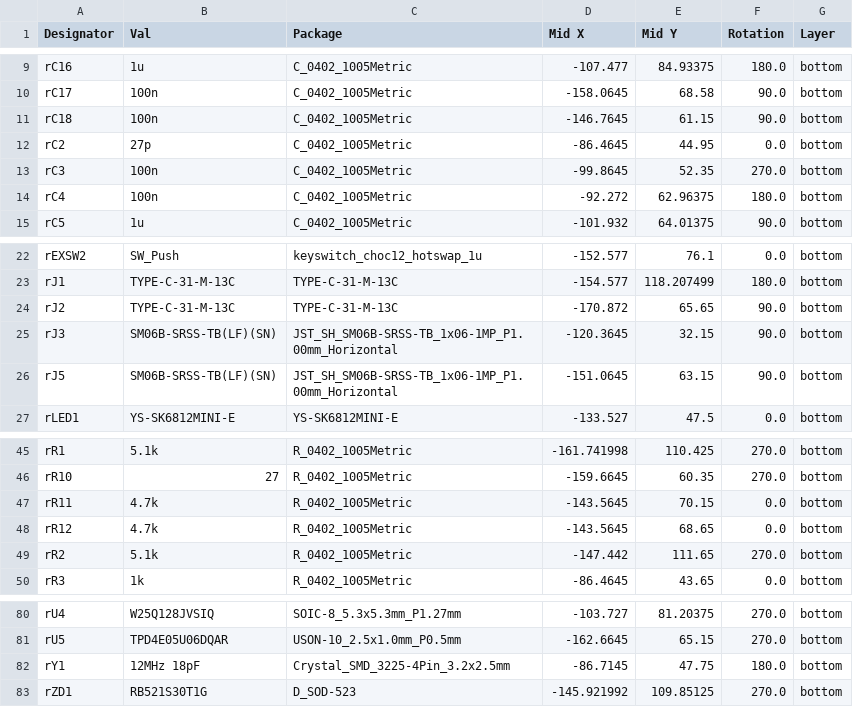
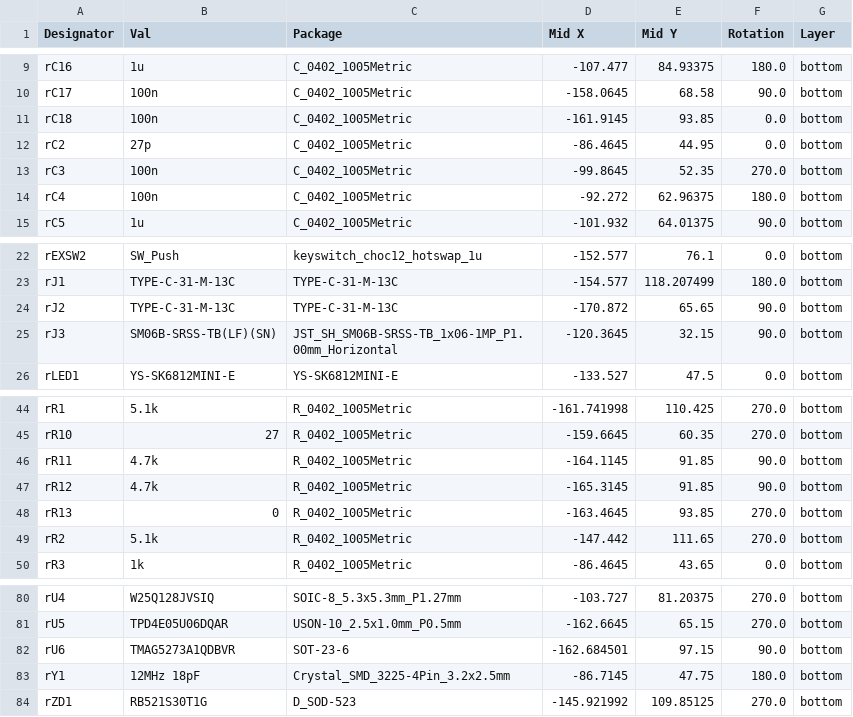
Before and after one commit to oktntko/curcur40, a CSV file: pcbs/right/jlcpcb/production_files/CPL-curcur40-right.csv, drawn as a sheet; only a part is shown, gaps mark what is left out.

```diff
--- a/pcbs/right/jlcpcb/production_files/CPL-curcur40-right.csv
+++ b/pcbs/right/jlcpcb/production_files/CPL-curcur40-right.csv
@@ -10,3 +10,3 @@ rC16,1u,C_0402_1005Metric,-107.477,84.93375,180.0,bottom
 rC17,100n,C_0402_1005Metric,-158.0645,68.58,90.0,bottom
-rC18,100n,C_0402_1005Metric,-146.7645,61.15,90.0,bottom
+rC18,100n,C_0402_1005Metric,-161.9145,93.85,0.0,bottom
 rC2,27p,C_0402_1005Metric,-86.4645,44.95,0.0,bottom
@@ -25,3 +25,2 @@ rJ2,TYPE-C-31-M-13C,TYPE-C-31-M-13C,-170.872,65.65,90.0,bottom
 rJ3,SM06B-SRSS-TB(LF)(SN),JST_SH_SM06B-SRSS-TB_1x06-1MP_P1.00mm_Horizontal,-120.3645,32.15,90.0,bottom
-rJ5,SM06B-SRSS-TB(LF)(SN),JST_SH_SM06B-SRSS-TB_1x06-1MP_P1.00mm_Horizontal,-151.0645,63.15,90.0,bottom
 rLED1,YS-SK6812MINI-E,YS-SK6812MINI-E,-133.527,47.5,0.0,bottom
@@ -46,4 +45,5 @@ rR1,5.1k,R_0402_1005Metric,-161.741998,110.425,270.0,bottom
 rR10,27,R_0402_1005Metric,-159.6645,60.35,270.0,bottom
-rR11,4.7k,R_0402_1005Metric,-143.5645,70.15,0.0,bottom
-rR12,4.7k,R_0402_1005Metric,-143.5645,68.65,0.0,bottom
+rR11,4.7k,R_0402_1005Metric,-164.1145,91.85,90.0,bottom
+rR12,4.7k,R_0402_1005Metric,-165.3145,91.85,90.0,bottom
+rR13,0,R_0402_1005Metric,-163.4645,93.85,270.0,bottom
 rR2,5.1k,R_0402_1005Metric,-147.442,111.65,270.0,bottom
@@ -81,2 +81,3 @@ rU4,W25Q128JVSIQ,SOIC-8_5.3x5.3mm_P1.27mm,-103.727,81.20375,270.0,bottom
 rU5,TPD4E05U06DQAR,USON-10_2.5x1.0mm_P0.5mm,-162.6645,65.15,270.0,bottom
+rU6,TMAG5273A1QDBVR,SOT-23-6,-162.684501,97.15,90.0,bottom
 rY1,12MHz 18pF,Crystal_SMD_3225-4Pin_3.2x2.5mm,-86.7145,47.75,180.0,bottom
```
Also changed, not shown: pcbs/right/jlcpcb/production_files/BOM-curcur40-right.csv, 44 other files.
